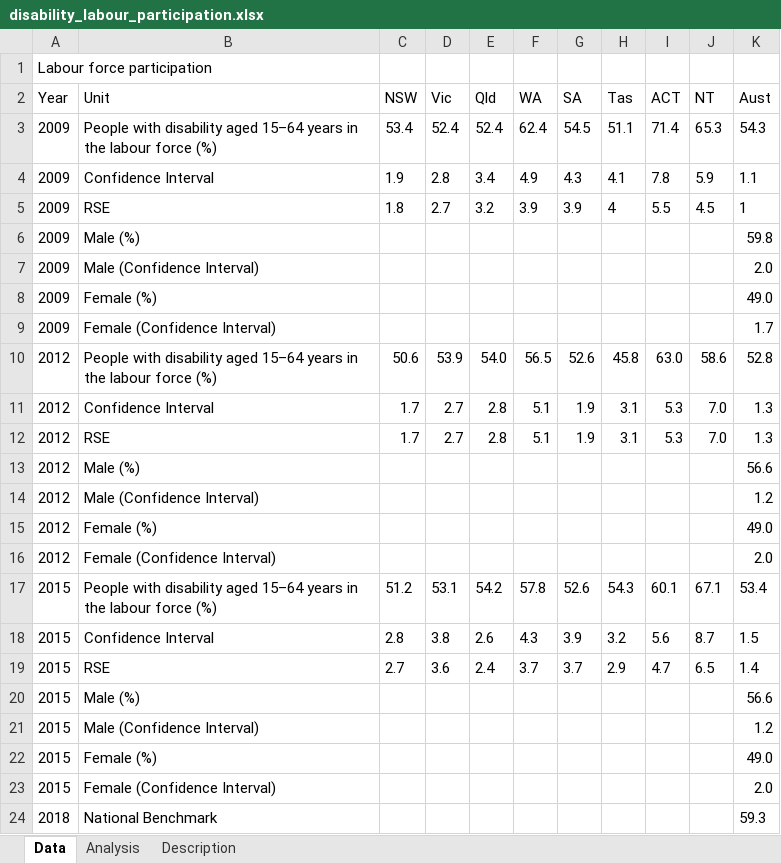
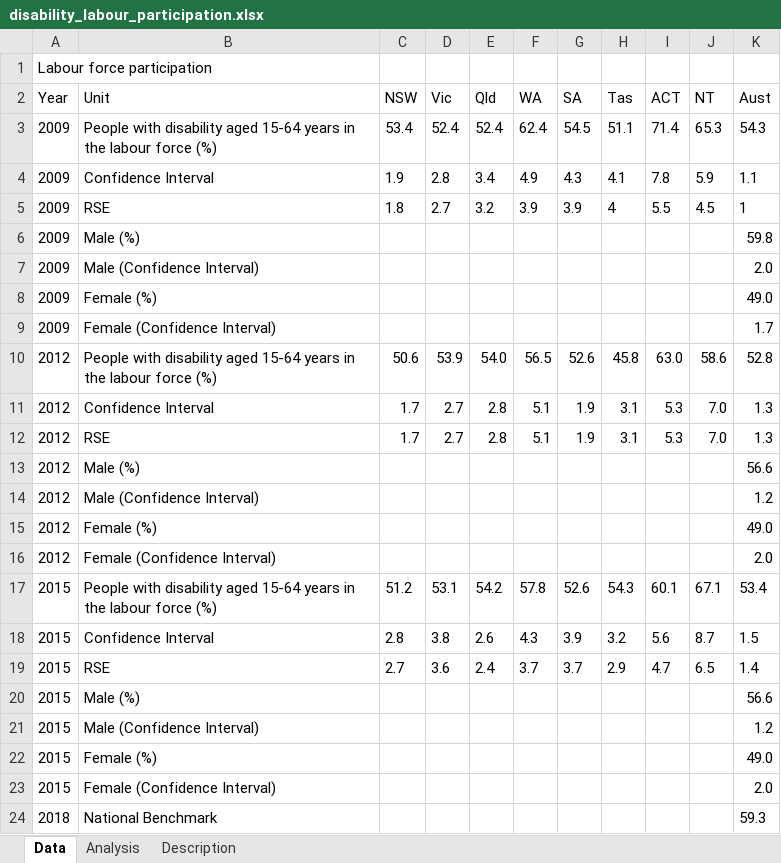
Before and after one commit to NICTA/openboard, an Excel workbook: dashboard_loader/disability_labour_participation_uploader/disability_labour_participation.xlsx, sheet Data, drawn as a sheet; values as stored, in another font and other column widths than the file's, no borders; the diff names each change by its address in the sheet, - before the commit and + after, or states it on an @@ line.

Commit message:
Replaced em-dashes with regular dashes.

```diff
--- a/dashboard_loader/disability_labour_participation_uploader/disability_labour_participation.xlsx (sheet Data)
+++ b/dashboard_loader/disability_labour_participation_uploader/disability_labour_participation.xlsx (sheet Data)
-B3 (Unit): …disability aged 15–64 years in…
+B3 (Unit): …disability aged 15-64 years in…
-B10 (Unit): …disability aged 15–64 years in…
+B10 (Unit): …disability aged 15-64 years in…
-B17 (Unit): …disability aged 15–64 years in…
+B17 (Unit): …disability aged 15-64 years in…
```
